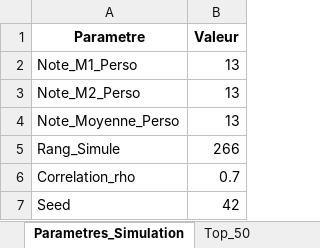
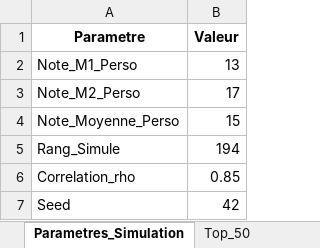
Before and after one commit to DanBendavid/passlass, an Excel workbook: simulation_complete.xlsx, sheet Parametres_Simulation, drawn as a sheet; values as stored, in another font and other column widths than the file's, no borders; the diff names each change by its address in the sheet, - before the commit and + after, or states it on an @@ line.

Commit message:
modified:   plot.py 	modified:   simulation.py 	modified:   streamlit_app.py

```diff
--- a/simulation_complete.xlsx (sheet Parametres_Simulation)
+++ b/simulation_complete.xlsx (sheet Parametres_Simulation)
-B3 (Valeur): 13
+B3 (Valeur): 17
-B4 (Valeur): 13
+B4 (Valeur): 15
-B5 (Valeur): 266
+B5 (Valeur): 194
-B6 (Valeur): 0.7
+B6 (Valeur): 0.85
```
Also changed, not shown: sheet Simulation_Complete, sheet Bottom_50, sheet Top_50, sheet Stats_Par_Groupe, 5 other files.
